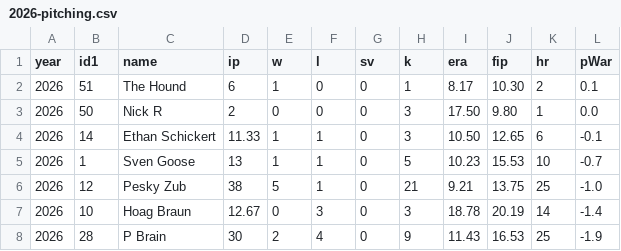
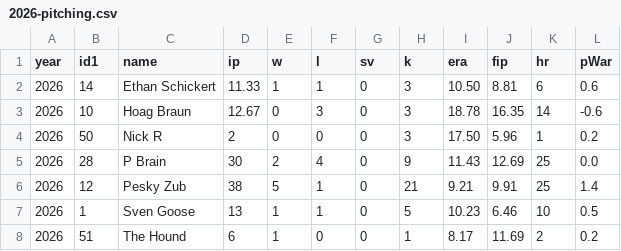
Before and after one commit to stevenpfaff/Dew-Cup-FrontEnd, a CSV file: public/Minibats/2026-pitching.csv, drawn as a sheet.

Commit message:
pitching updates

```diff
--- a/public/Minibats/2026-pitching.csv
+++ b/public/Minibats/2026-pitching.csv
@@ -1,8 +1,8 @@
 year,id1,name,ip,w,l,sv,k,era,fip,hr,pWar
-2026,51,The Hound,6,1,0,0,1,8.17,10.30,2,0.1
-2026,50,Nick R,2,0,0,0,3,17.50,9.80,1,0.0
-2026,14,Ethan Schickert,11.33,1,1,0,3,10.50,12.65,6,-0.1
-2026,1,Sven Goose,13,1,1,0,5,10.23,15.53,10,-0.7
-2026,12,Pesky Zub,38,5,1,0,21,9.21,13.75,25,-1.0
-2026,10,Hoag Braun,12.67,0,3,0,3,18.78,20.19,14,-1.4
-2026,28,P Brain,30,2,4,0,9,11.43,16.53,25,-1.9
+2026,14,Ethan Schickert,11.33,1,1,0,3,10.50,8.81,6,0.6
+2026,10,Hoag Braun,12.67,0,3,0,3,18.78,16.35,14,-0.6
+2026,50,Nick R,2,0,0,0,3,17.50,5.96,1,0.2
+2026,28,P Brain,30,2,4,0,9,11.43,12.69,25,0.0
+2026,12,Pesky Zub,38,5,1,0,21,9.21,9.91,25,1.4
+2026,1,Sven Goose,13,1,1,0,5,10.23,6.46,10,0.5
+2026,51,The Hound,6,1,0,0,1,8.17,11.69,2,0.2
```
Also changed, not shown: public/Minibats/2021-pitching.csv, public/Minibats/2022-pitching.csv, 4 other files.
